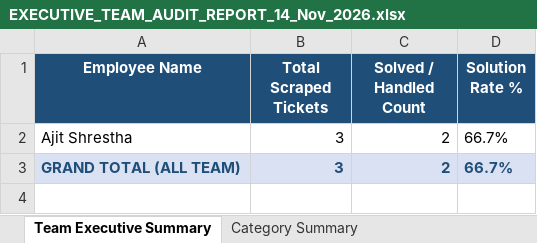
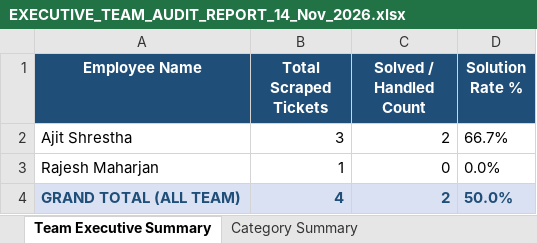
Before and after one commit to pradeepneupane10/employee-audit-app, an Excel workbook: EXECUTIVE_TEAM_AUDIT_REPORT_14_Nov_2026.xlsx, sheet Team Executive Summary, drawn as a sheet; values as stored, in another font and other column widths than the file's, no borders; addresses are those after the commit; the diff names each change by its address in the sheet, - before the commit and + after, or states it on an @@ line.

```diff
--- a/EXECUTIVE_TEAM_AUDIT_REPORT_14_Nov_2026.xlsx (sheet Team Executive Summary)
+++ b/EXECUTIVE_TEAM_AUDIT_REPORT_14_Nov_2026.xlsx (sheet Team Executive Summary)
+row 3: Rajesh Maharjan | 1 | 0 | 0.0%
-B4 (Total Scraped Tickets): 3
+B4 (Total Scraped Tickets): 4
-D4 (Solution Rate %): 66.7%
+D4 (Solution Rate %): 50.0%
```
Also changed, not shown: sheet Master Audit Details, sheet Technician Matrix Pivot, sheet Category Summary, audit_report_ALL_TEAM_14_Nov_2026.xlsx, 1 other file.
